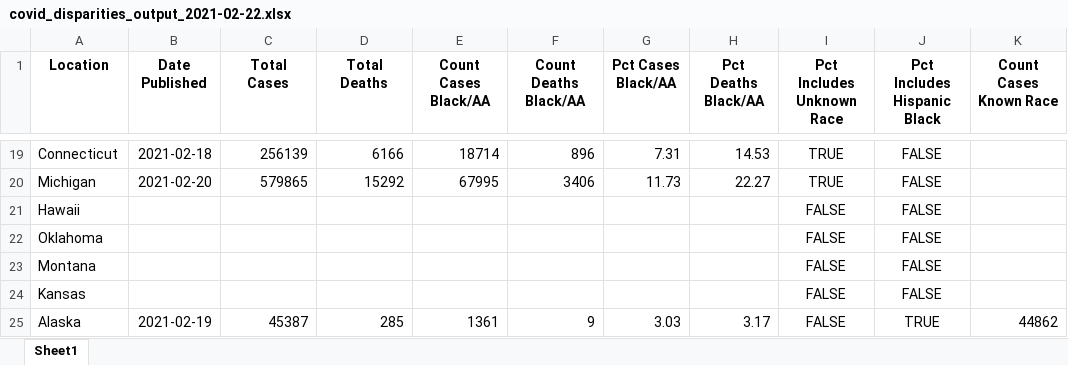
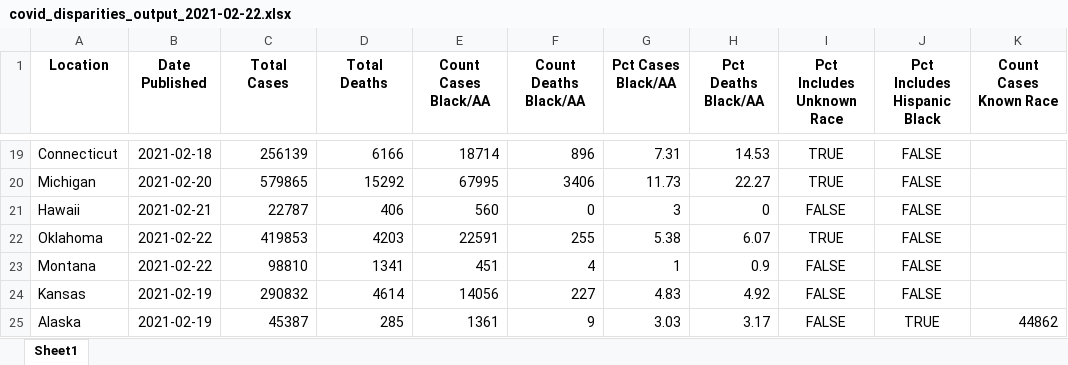
Before and after one commit to d4bl/COVID19_tracker_data_extraction, an Excel workbook: workflow/python/output/xlsx/covid_disparities_output_2021-02-22.xlsx, sheet Sheet1, drawn as a sheet; only a part is shown, gaps mark what is left out; values as stored, in another font and other column widths than the file's, no borders; the diff covers the shown part only; the diff names each change by its address in the sheet, - before the commit and + after, or states it on an @@ line.

Commit message:
Adding edited scraper outputs

```diff
--- a/workflow/python/output/xlsx/covid_disparities_output_2021-02-22.xlsx (sheet Sheet1)
+++ b/workflow/python/output/xlsx/covid_disparities_output_2021-02-22.xlsx (sheet Sheet1)
-B21 (Date Published): (empty)
+B21 (Date Published): 2021-02-21
-C21 (Total Cases): (empty)
+C21 (Total Cases): 22787
-D21 (Total Deaths): (empty)
+D21 (Total Deaths): 406
-E21 (Count Cases Black/AA): (empty)
+E21 (Count Cases Black/AA): 560
-F21 (Count Deaths Black/AA): (empty)
+F21 (Count Deaths Black/AA): 0
-G21 (Pct Cases Black/AA): (empty)
+G21 (Pct Cases Black/AA): 3
-H21 (Pct Deaths Black/AA): (empty)
+H21 (Pct Deaths Black/AA): 0
-B22:B23 (Date Published): (empty)
+B22:B23 (Date Published): 2021-02-22
-C22 (Total Cases): (empty)
+C22 (Total Cases): 419853
-D22 (Total Deaths): (empty)
+D22 (Total Deaths): 4203
-E22 (Count Cases Black/AA): (empty)
+E22 (Count Cases Black/AA): 22591
-F22 (Count Deaths Black/AA): (empty)
+F22 (Count Deaths Black/AA): 255
-G22 (Pct Cases Black/AA): (empty)
+G22 (Pct Cases Black/AA): 5.38
-H22 (Pct Deaths Black/AA): (empty)
+H22 (Pct Deaths Black/AA): 6.07
-I22 (Pct Includes Unknown Race): FALSE
+I22 (Pct Includes Unknown Race): TRUE
-C23 (Total Cases): (empty)
+C23 (Total Cases): 98810
-D23 (Total Deaths): (empty)
+D23 (Total Deaths): 1341
-E23 (Count Cases Black/AA): (empty)
+E23 (Count Cases Black/AA): 451
-F23 (Count Deaths Black/AA): (empty)
+F23 (Count Deaths Black/AA): 4
-G23 (Pct Cases Black/AA): (empty)
+G23 (Pct Cases Black/AA): 1
-H23 (Pct Deaths Black/AA): (empty)
+H23 (Pct Deaths Black/AA): 0.9
-B24 (Date Published): (empty)
+B24 (Date Published): 2021-02-19
-C24 (Total Cases): (empty)
+C24 (Total Cases): 290832
-D24 (Total Deaths): (empty)
+D24 (Total Deaths): 4614
-E24 (Count Cases Black/AA): (empty)
+E24 (Count Cases Black/AA): 14056
-F24 (Count Deaths Black/AA): (empty)
+F24 (Count Deaths Black/AA): 227
-G24 (Pct Cases Black/AA): (empty)
+G24 (Pct Cases Black/AA): 4.83
-H24 (Pct Deaths Black/AA): (empty)
+H24 (Pct Deaths Black/AA): 4.92
```
Also changed, not shown: 131 edited cells elsewhere in this sheet, 2 other files.
